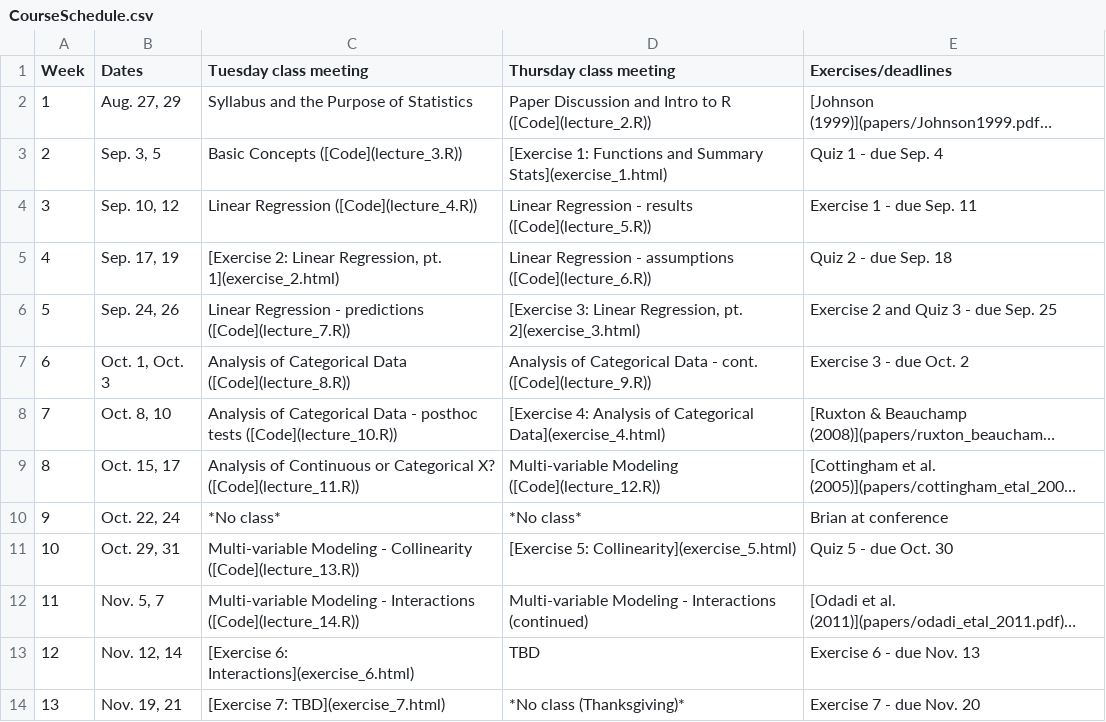
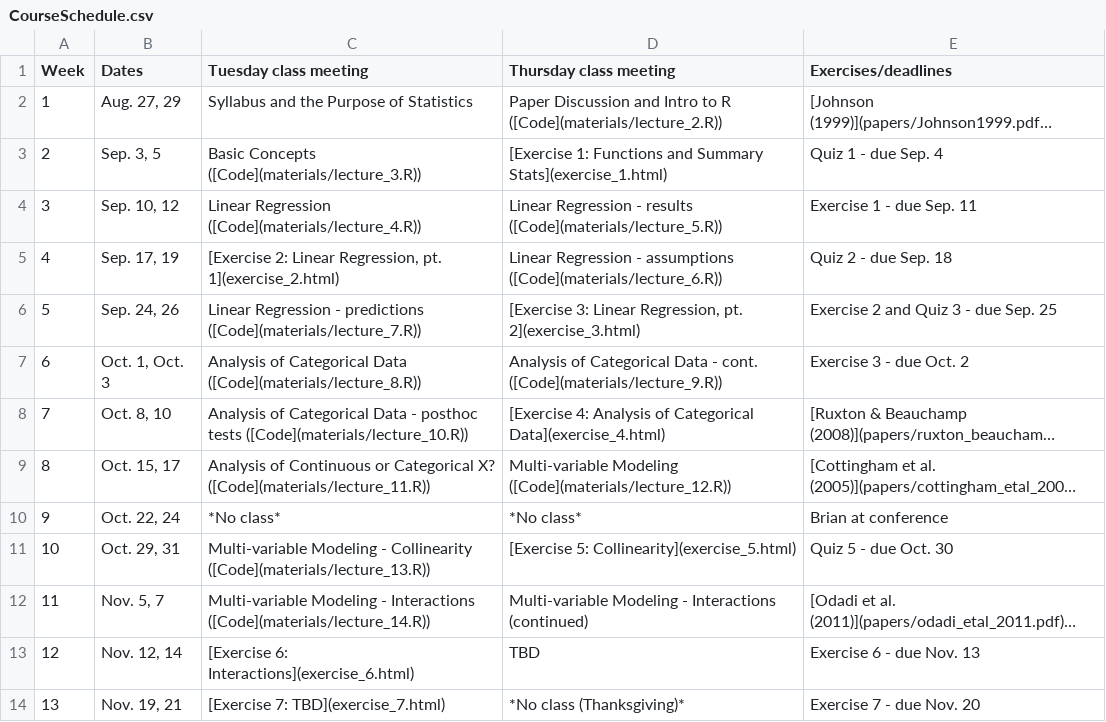
Before and after one commit to brianfolt/NRES_710, a CSV file: CourseSchedule.csv, drawn as a sheet; only a part is shown; long unchanged cells end in …; the diff names each change by its address in the sheet, - before the commit and + after, or states it on an @@ line.

Commit message:
updating schedule

```diff
--- a/CourseSchedule.csv
+++ b/CourseSchedule.csv
-D2 (Thursday class meeting): …to R ([Code](lecture_2.R))
+D2 (Thursday class meeting): …to R ([Code](materials/lecture_2.R))
-C3 (Tuesday class meeting): Basic Concepts ([Code](lecture_3.R))
+C3 (Tuesday class meeting): Basic Concepts ([Code](materials/lecture_3.R))
-C4 (Tuesday class meeting): Linear Regression ([Code](lecture_4.R))
+C4 (Tuesday class meeting): Linear Regression ([Code](materials/lecture_4.R))
-D4 (Thursday class meeting): …- results ([Code](lecture_5.R))
+D4 (Thursday class meeting): …- results ([Code](materials/lecture_5.R))
-D5 (Thursday class meeting): …- assumptions ([Code](lecture_6.R))
+D5 (Thursday class meeting): …- assumptions ([Code](materials/lecture_6.R))
-C6 (Tuesday class meeting): …- predictions ([Code](lecture_7.R))
+C6 (Tuesday class meeting): …- predictions ([Code](materials/lecture_7.R))
-C7 (Tuesday class meeting): …Categorical Data ([Code](lecture_8.R))
+C7 (Tuesday class meeting): …Categorical Data ([Code](materials/lecture_8.R))
-D7 (Thursday class meeting): …- cont. ([Code](lecture_9.R))
+D7 (Thursday class meeting): …- cont. ([Code](materials/lecture_9.R))
-C8 (Tuesday class meeting): …posthoc tests ([Code](lecture_10.R))
+C8 (Tuesday class meeting): …posthoc tests ([Code](materials/lecture_10.R))
-C9 (Tuesday class meeting): …Categorical X? ([Code](lecture_11.R))
+C9 (Tuesday class meeting): …Categorical X? ([Code](materials/lecture_11.R))
-D9 (Thursday class meeting): Multi-variable Modeling ([Code](lecture_12.R))
+D9 (Thursday class meeting): Multi-variable Modeling ([Code](materials/lecture_12.R))
-C11 (Tuesday class meeting): …- Collinearity ([Code](lecture_13.R))
+C11 (Tuesday class meeting): …- Collinearity ([Code](materials/lecture_13.R))
-C12 (Tuesday class meeting): …- Interactions ([Code](lecture_14.R))
+C12 (Tuesday class meeting): …- Interactions ([Code](materials/lecture_14.R))
```
Also changed, not shown: 1 other file.
